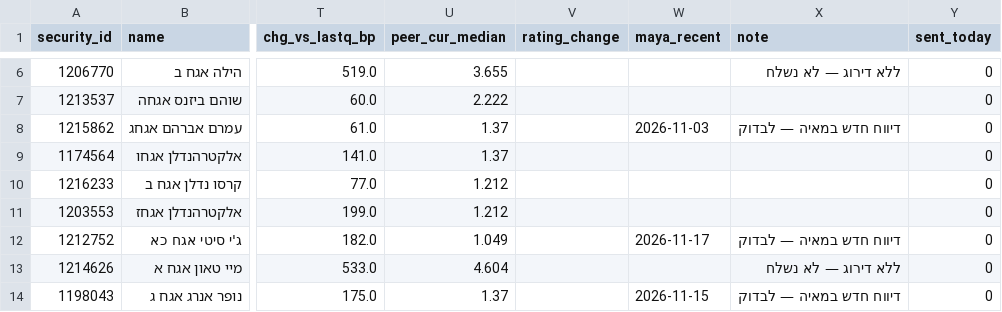
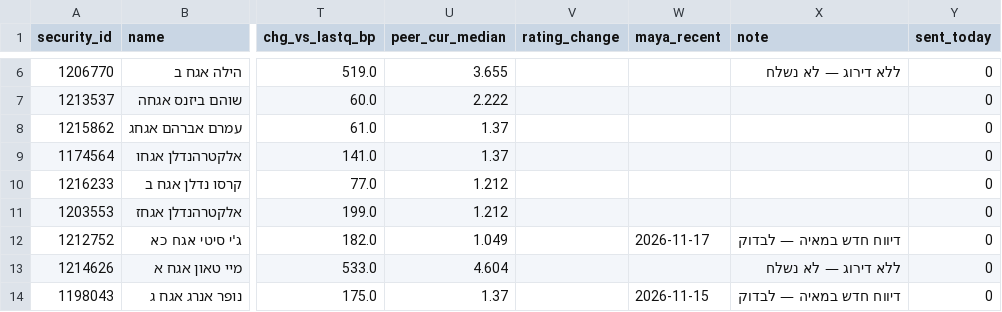
Before and after one commit to yovav81/corp-market-data, a CSV file: data/hist/alerts_latest.csv, drawn as a sheet; only a part is shown, gaps mark what is left out; the diff names each change by its address in the sheet, - before the commit and + after, or states it on an @@ line.

```diff
--- a/data/hist/alerts_latest.csv
+++ b/data/hist/alerts_latest.csv
-W8 (maya_recent): 2026-11-03
+W8 (maya_recent): (empty)
-X8 (note): דיווח חדש במאיה — לבדוק
+X8 (note): (empty)
```
Also changed, not shown: data/gov/cpi_path.csv, data/gov/decisions_history.csv, 6 other files.
